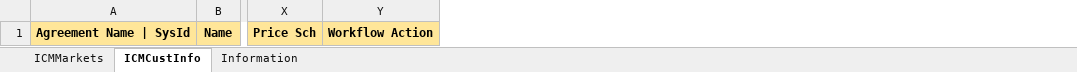
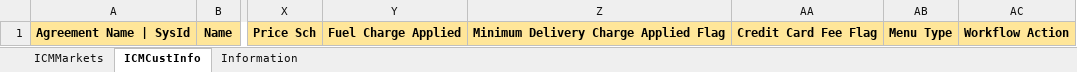
Before and after one commit to Ushadevi-velusamy/ALC, an Excel workbook: Custom Model/Association Bulk Upload Template.xlsm, sheet ICMCustInfo, drawn as a sheet; only a part is shown, gaps mark what is left out; values as stored, in another font and other column widths than the file's, no borders; the diff names each change by its address in the sheet, - before the commit and + after, or states it on an @@ line.

```diff
--- a/Custom Model/Association Bulk Upload Template.xlsm (sheet ICMCustInfo)
+++ b/Custom Model/Association Bulk Upload Template.xlsm (sheet ICMCustInfo)
+column Y, row 1: Fuel Charge Applied
+column Z, row 1: Minimum Delivery Charge Applied Flag
+column AA, row 1: Credit Card Fee Flag
+column AB, row 1: Menu Type
```
Also changed, not shown: Custom Model/Agreement Bulk Upload Template.xlsm, Custom Model/Custom Model Master File v1.0.xlsm.
